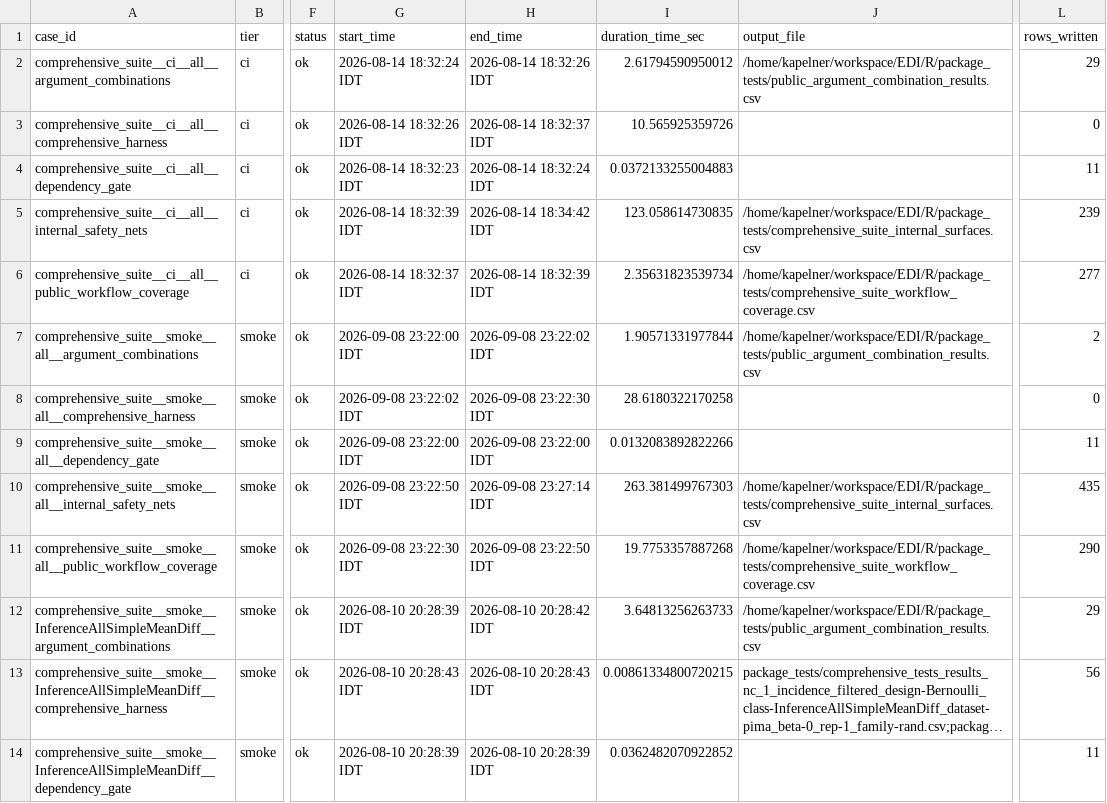
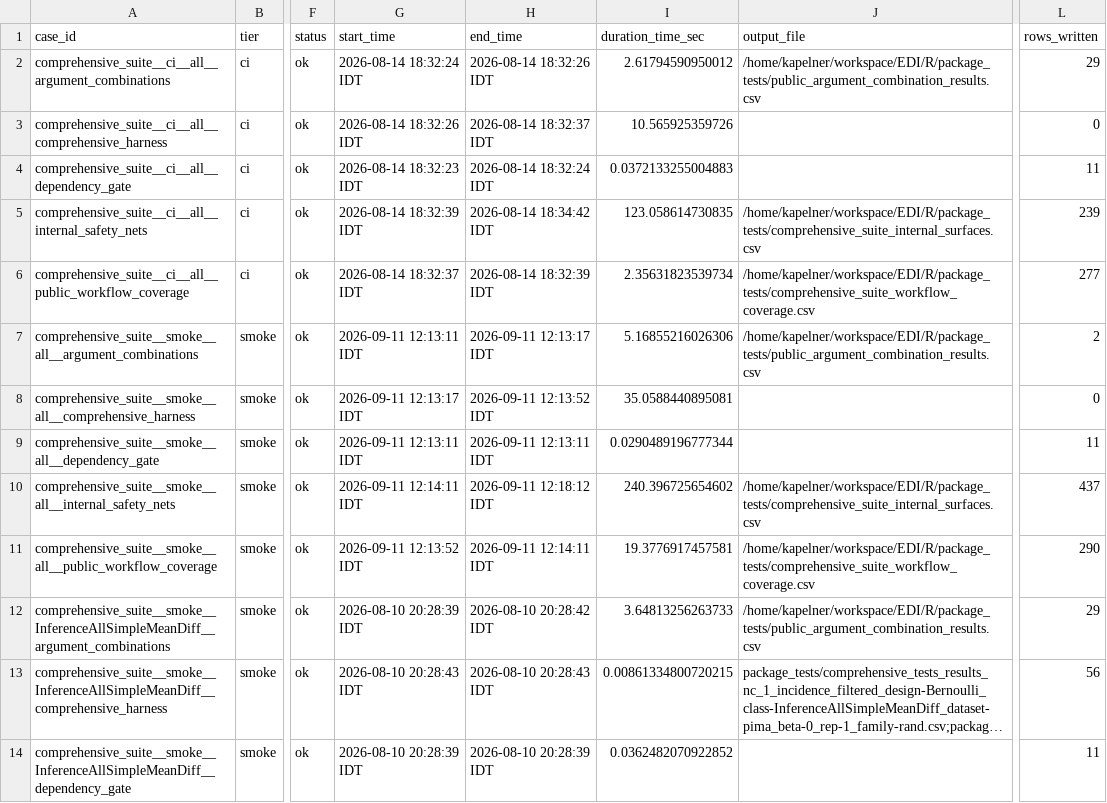
Before and after one commit to kapelner/EDI, a CSV file: R/package_tests/comprehensive_suite_results.csv, drawn as a sheet; only a part is shown, gaps mark what is left out; long unchanged cells end in …; the diff names each change by its address in the sheet, - before the commit and + after, or states it on an @@ line.

```diff
--- a/R/package_tests/comprehensive_suite_results.csv
+++ b/R/package_tests/comprehensive_suite_results.csv
-G7 (start_time): 2026-09-08 23:22:00 IDT
+G7 (start_time): 2026-09-11 12:13:11 IDT
-H7 (end_time): 2026-09-08 23:22:02 IDT
+H7 (end_time): 2026-09-11 12:13:17 IDT
-I7 (duration_time_sec): 1.90571331977844
+I7 (duration_time_sec): 5.16855216026306
-G8 (start_time): 2026-09-08 23:22:02 IDT
+G8 (start_time): 2026-09-11 12:13:17 IDT
-H8 (end_time): 2026-09-08 23:22:30 IDT
+H8 (end_time): 2026-09-11 12:13:52 IDT
-I8 (duration_time_sec): 28.6180322170258
+I8 (duration_time_sec): 35.0588440895081
-G9 (start_time): 2026-09-08 23:22:00 IDT
+G9 (start_time): 2026-09-11 12:13:11 IDT
-H9 (end_time): 2026-09-08 23:22:00 IDT
+H9 (end_time): 2026-09-11 12:13:11 IDT
-I9 (duration_time_sec): 0.0132083892822266
+I9 (duration_time_sec): 0.0290489196777344
-G10 (start_time): 2026-09-08 23:22:50 IDT
+G10 (start_time): 2026-09-11 12:14:11 IDT
-H10 (end_time): 2026-09-08 23:27:14 IDT
+H10 (end_time): 2026-09-11 12:18:12 IDT
-I10 (duration_time_sec): 263.381499767303
+I10 (duration_time_sec): 240.396725654602
-L10 (rows_written): 435
+L10 (rows_written): 437
-G11 (start_time): 2026-09-08 23:22:30 IDT
+G11 (start_time): 2026-09-11 12:13:52 IDT
-H11 (end_time): 2026-09-08 23:22:50 IDT
+H11 (end_time): 2026-09-11 12:14:11 IDT
-I11 (duration_time_sec): 19.7753357887268
+I11 (duration_time_sec): 19.3776917457581
```
Also changed, not shown: R/package_tests/comprehensive_suite_slowest_cases.csv, R/package_tests/comprehensive_suite_workflow_coverage.csv, 13 other files.
